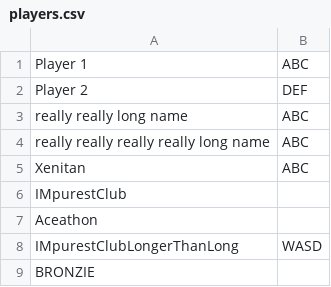
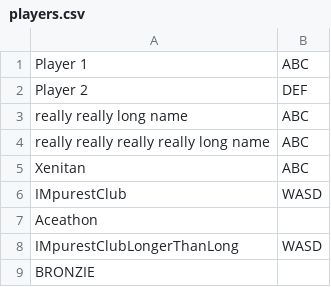
Before and after one commit to WASD-Gaming/fgc-scoreboard, a CSV file: sc/players.csv, drawn as a sheet; only a part is shown.

```diff
--- a/sc/players.csv
+++ b/sc/players.csv
@@ -5,3 +5,3 @@ really really really really long name,ABC
 Xenitan,ABC
-IMpurestClub,
+IMpurestClub,WASD
 Aceathon,
```
Also changed, not shown: 9 other files.
